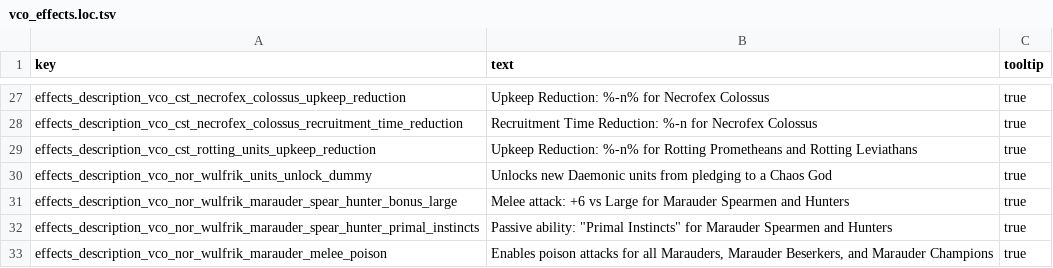
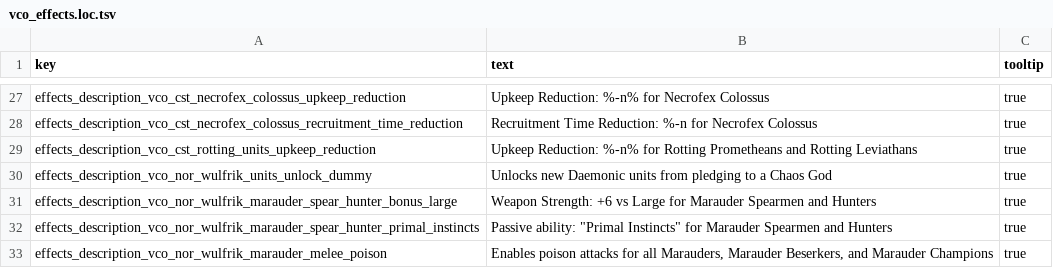
Before and after one commit to msolefonte/vco, a TSV file: src/db/vco_effects.loc.tsv, drawn as a sheet; only a part is shown, gaps mark what is left out.

Commit message:
Corrected effect text

```diff
--- a/src/db/vco_effects.loc.tsv
+++ b/src/db/vco_effects.loc.tsv
@@ -30,3 +30,3 @@ effects_description_vco_cst_rotting_units_upkeep_reduction	Upkeep Reduction: %-n
 effects_description_vco_nor_wulfrik_units_unlock_dummy	Unlocks new Daemonic units from pledging to a Chaos God	true
-effects_description_vco_nor_wulfrik_marauder_spear_hunter_bonus_large	Melee attack: +6 vs Large for Marauder Spearmen and Hunters	true
+effects_description_vco_nor_wulfrik_marauder_spear_hunter_bonus_large	Weapon Strength: +6 vs Large for Marauder Spearmen and Hunters	true
 effects_description_vco_nor_wulfrik_marauder_spear_hunter_primal_instincts	Passive ability: "Primal Instincts" for Marauder Spearmen and Hunters	true
```
